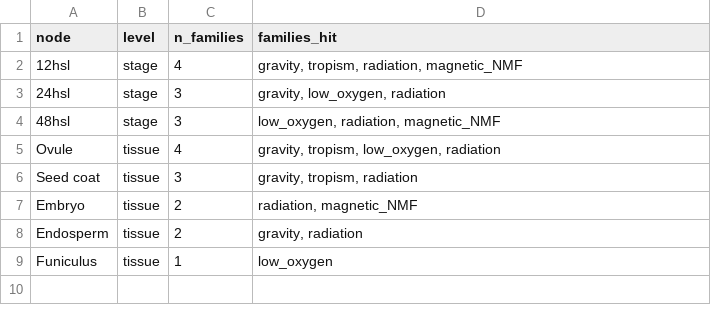
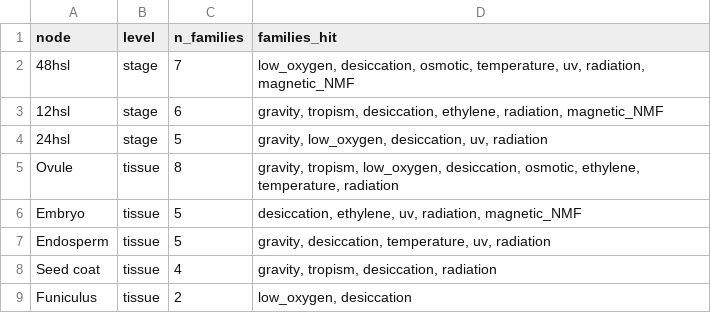
Before and after one commit to dr-richard-barker/deepspace-seed-stress-decoder, a CSV file: results/tables/deepspace_atlas_tissue_stage_convergence.csv, drawn as a sheet.

```diff
--- a/results/tables/deepspace_atlas_tissue_stage_convergence.csv
+++ b/results/tables/deepspace_atlas_tissue_stage_convergence.csv
@@ -1,9 +1,9 @@
 node,level,n_families,families_hit
-12hsl,stage,4,"gravity, tropism, radiation, magnetic_NMF"
-24hsl,stage,3,"gravity, low_oxygen, radiation"
-48hsl,stage,3,"low_oxygen, radiation, magnetic_NMF"
-Ovule,tissue,4,"gravity, tropism, low_oxygen, radiation"
-Seed coat,tissue,3,"gravity, tropism, radiation"
-Embryo,tissue,2,"radiation, magnetic_NMF"
-Endosperm,tissue,2,"gravity, radiation"
-Funiculus,tissue,1,low_oxygen
+48hsl,stage,7,"low_oxygen, desiccation, osmotic, temperature, uv, radiation, magnetic_NMF"
+12hsl,stage,6,"gravity, tropism, desiccation, ethylene, radiation, magnetic_NMF"
+24hsl,stage,5,"gravity, low_oxygen, desiccation, uv, radiation"
+Ovule,tissue,8,"gravity, tropism, low_oxygen, desiccation, osmotic, ethylene, temperature, radiation"
+Embryo,tissue,5,"desiccation, ethylene, uv, radiation, magnetic_NMF"
+Endosperm,tissue,5,"gravity, desiccation, temperature, uv, radiation"
+Seed coat,tissue,4,"gravity, tropism, desiccation, radiation"
+Funiculus,tissue,2,"low_oxygen, desiccation"
```
Also changed, not shown: results/tables/bridge_assignments_v3.csv, results/tables/bridge_latent_v3.csv, 39 other files.
